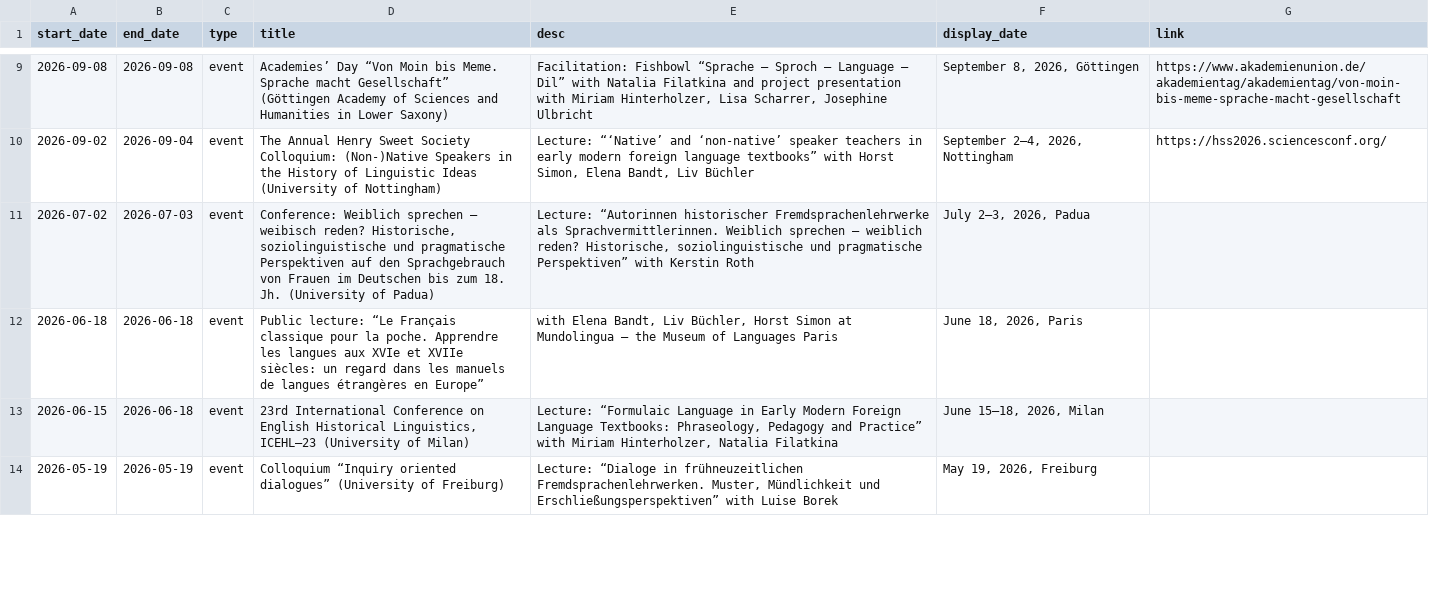
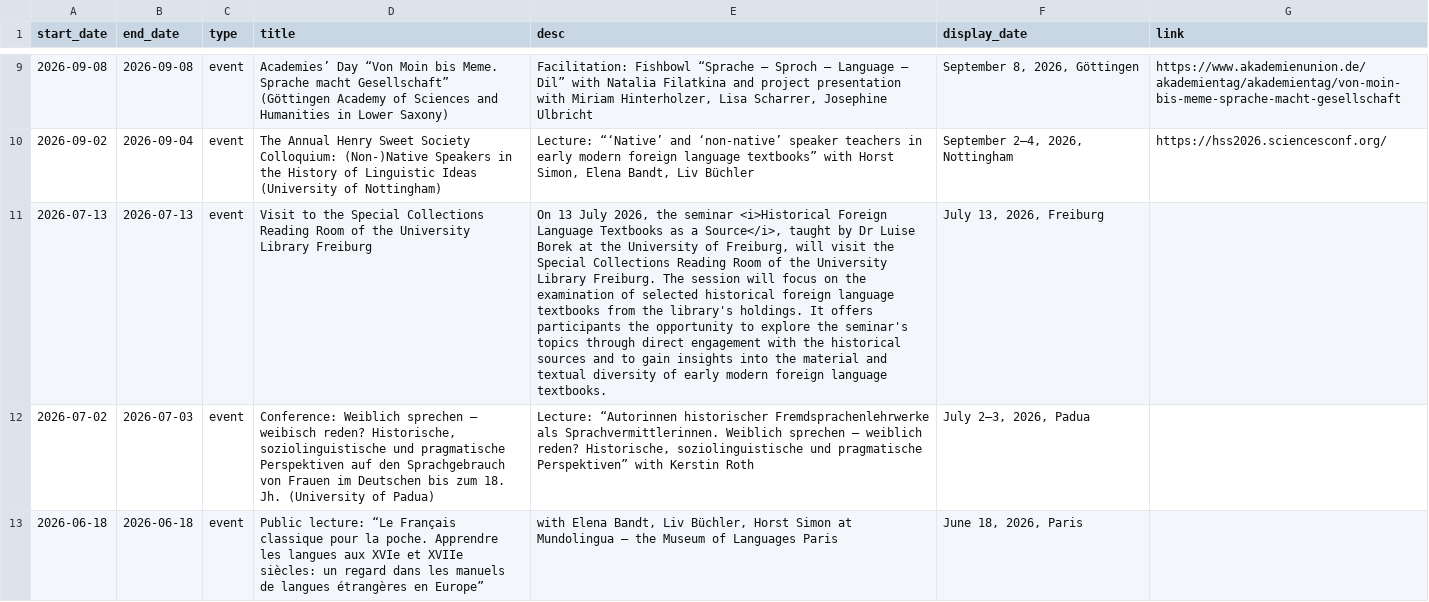
Before and after one commit to fsl-digital/fsl-digital, a CSV file: public/uploads/news/news_en.csv, drawn as a sheet; only a part is shown, gaps mark what is left out; the shorter side is filled out with more unchanged rows; the diff names each change by its address in the sheet, - before the commit and + after, or states it on an @@ line.

```diff
--- a/public/uploads/news/news_en.csv
+++ b/public/uploads/news/news_en.csv
+row 11: 2026-07-13 | 2026-07-13 | event | Visit to the Special Collections Reading Room of the University Library Freiburg | On 13 July 2026, the seminar <i>Historical Foreign Language Textbooks as a Source</i>, taught by Dr Luise Borek at the University of Freiburg, will visit the Special Collections Reading Room of the University Library Freiburg. The session will focus on the examination of selected historical foreign language textbooks from the library's holdings. It offers participants the opportunity to explore the seminar's topics through direct engagement with the historical sources and to gain insights into the material and textual diversity of early modern foreign language textbooks. | July 13, 2026, Freiburg
```
Also changed, not shown: public/uploads/news/news_de.csv, public/uploads/publications/publications_de.csv, 1 other file.
